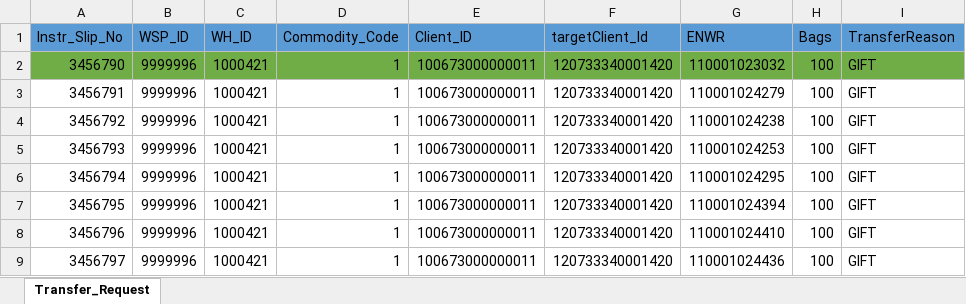
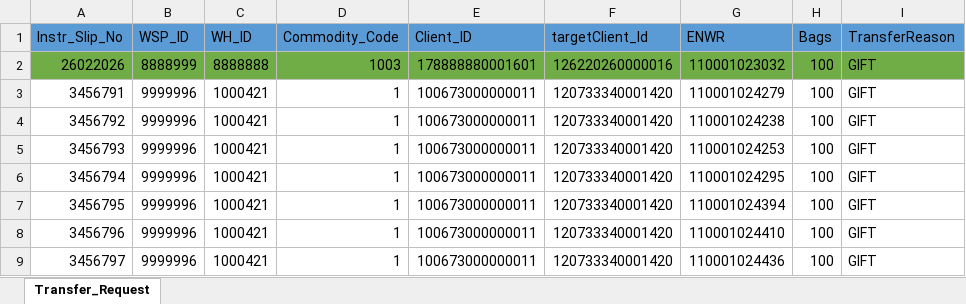
Before and after one commit to Abhishekthasal/COUNTRYWIDE-COMMODITY-REPOSITORY-LIMITED, an Excel workbook: Data/Transfer.xlsx, sheet Transfer_Request, drawn as a sheet; values as stored, in another font and other column widths than the file's, no borders; removed rows and columns are numbered as before the commit, all else as after; the diff names each change by its address in the sheet, - before the commit and + after, or states it on an @@ line.

```diff
--- a/Data/Transfer.xlsx (sheet Transfer_Request)
+++ b/Data/Transfer.xlsx (sheet Transfer_Request)
-row 2: 3456790 | 9999996 | 1000421 | 1 | 100673000000011 | 120733340001420 | 110001023032 | 100 | GIFT
+row 2: 26022026 | 8888999 | 8888888 | 1003 | 178888880001601 | 126220260000016 | 110001023032 | 100 | GIFT
```
Also changed, not shown: Data/ENWR_Creation.xlsx, Data/PlageData.xlsx, 22 other files.
